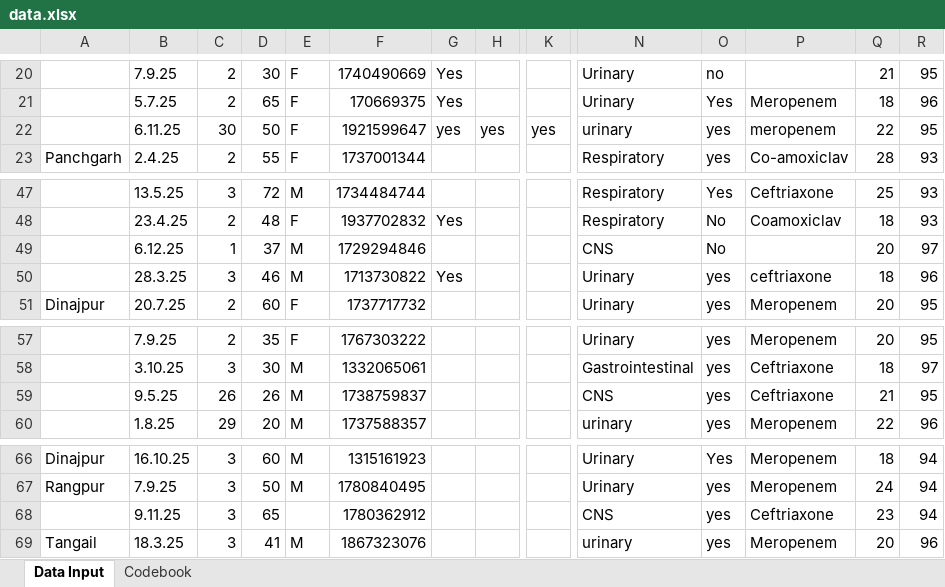
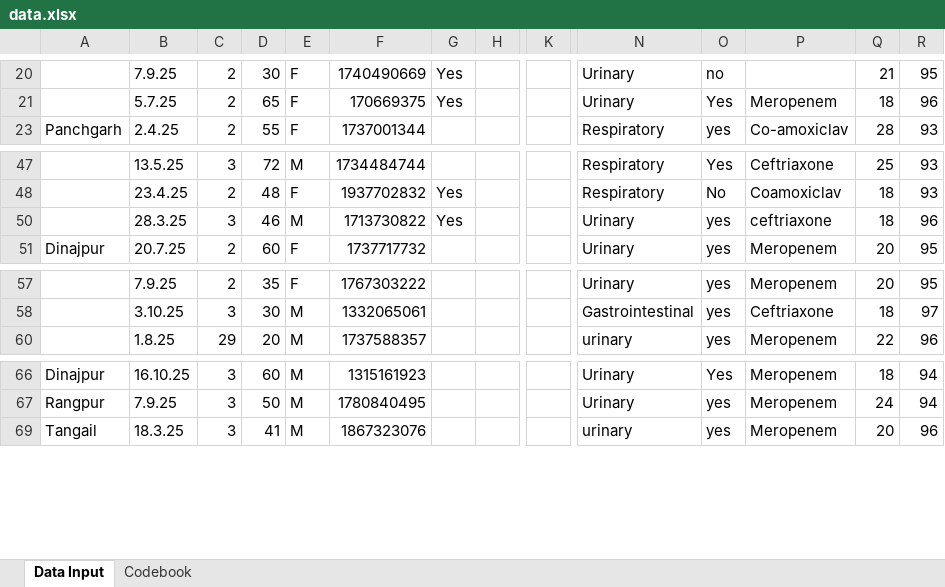
Before and after one commit to IbrahimAllMamun/Statistical-Analysis, an Excel workbook: Project-14 ---/Data/data.xlsx, sheet Data Input, drawn as a sheet; only a part is shown, gaps mark what is left out; values as stored, in another font and other column widths than the file's, no borders; rows hold the shown columns only; the diff covers the shown part only; the diff names each change by its address in the sheet, - before the commit and + after, or states it on an @@ line.

```diff
--- a/Project-14 ---/Data/data.xlsx (sheet Data Input)
+++ b/Project-14 ---/Data/data.xlsx (sheet Data Input)
@@ row 22 hidden:  | 6.11.25 | 30 | 50 | F | 1921599647 | yes | yes | yes | urinary | yes | meropenem | 22 | 95 @@
@@ row 49 hidden:  | 6.12.25 | 1 | 37 | M | 1729294846 |  |  |  | CNS | No |  | 20 | 97 @@
@@ row 59 hidden:  | 9.5.25 | 26 | 26 | M | 1738759837 |  |  |  | CNS | yes | Ceftriaxone | 21 | 95 @@
@@ row 68 hidden:  | 9.11.25 | 3 | 65 |  | 1780362912 |  |  |  | CNS | yes | Ceftriaxone | 23 | 94 @@
```
Also changed, not shown: 22 hidden or unhidden rows elsewhere in this sheet, Project-15 ---/Data/data.xlsx, Project-7 ---/V3/Data/cancer_data_imputed.Farhana.xlsx, 34 other files.
